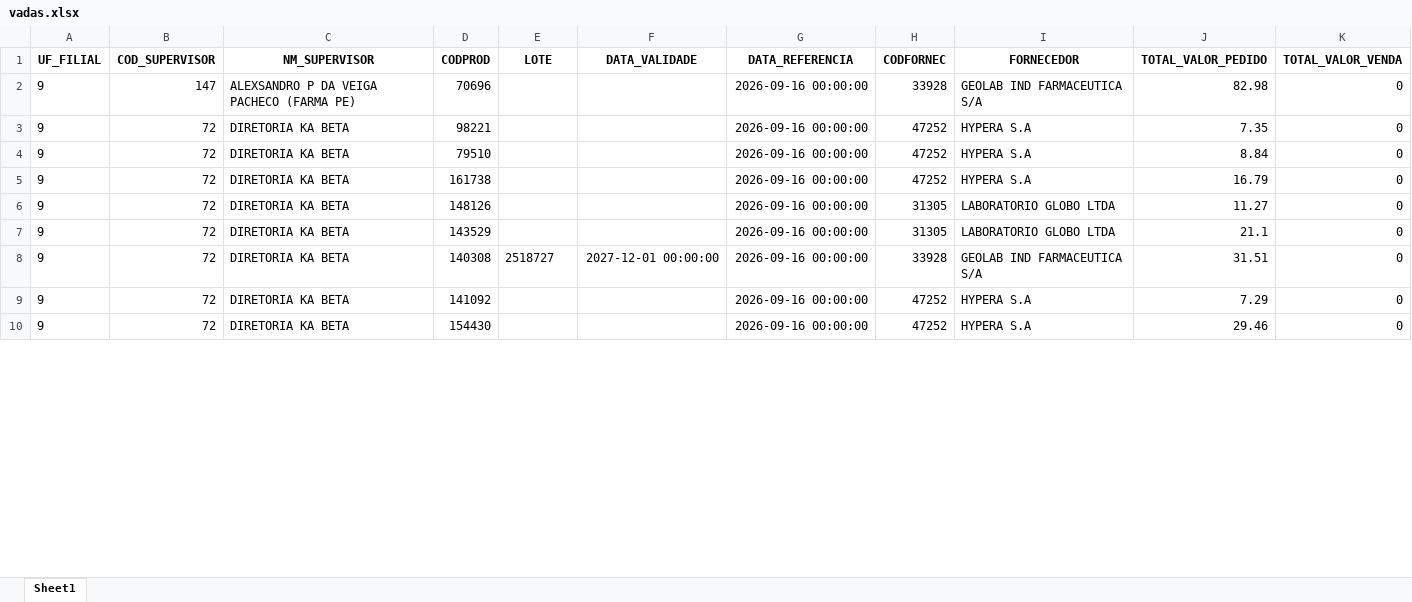
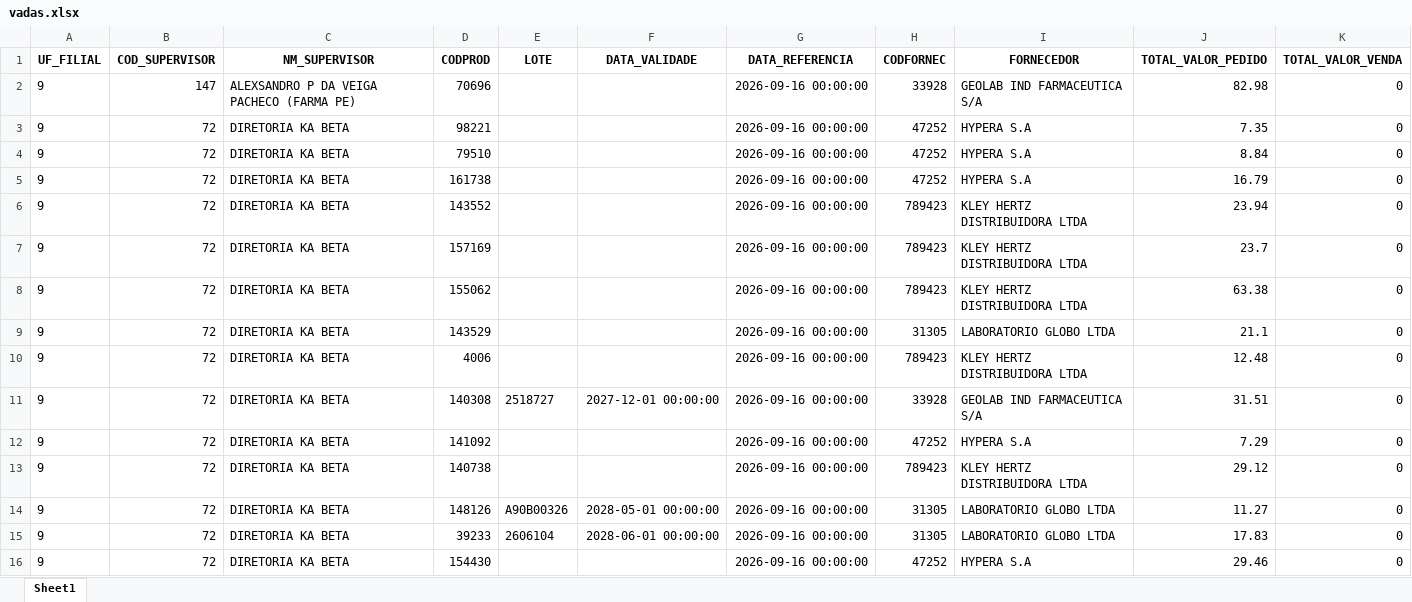
Before and after one commit to RoqueChristian/total_day, an Excel workbook: data/vadas.xlsx, sheet Sheet1, drawn as a sheet; only a part is shown; values as stored, in another font and other column widths than the file's, no borders; the diff covers the shown part only; the diff names each change by its address in the sheet, - before the commit and + after, or states it on an @@ line.

Commit message:
chore(data): batch update intraday vendas - 10:00:04

```diff
--- a/data/vadas.xlsx (sheet Sheet1)
+++ b/data/vadas.xlsx (sheet Sheet1)
-D6 (CODPROD): 148126
+D6 (CODPROD): 143552
-H6 (CODFORNEC): 31305
+H6 (CODFORNEC): 789423
-I6 (FORNECEDOR): LABORATORIO GLOBO LTDA
+I6 (FORNECEDOR): KLEY HERTZ DISTRIBUIDORA LTDA
-J6 (TOTAL_VALOR_PEDIDO): 11.27
+J6 (TOTAL_VALOR_PEDIDO): 23.94
+row 7: 9 | 72 | DIRETORIA KA BETA | 157169 |  |  | 2026-09-16 00:00:00 | 789423 | KLEY HERTZ DISTRIBUIDORA LTDA | 23.7 | 0
+row 8: 9 | 72 | DIRETORIA KA BETA | 155062 |  |  | 2026-09-16 00:00:00 | 789423 | KLEY HERTZ DISTRIBUIDORA LTDA | 63.38 | 0
+row 10: 9 | 72 | DIRETORIA KA BETA | 4006 |  |  | 2026-09-16 00:00:00 | 789423 | KLEY HERTZ DISTRIBUIDORA LTDA | 12.48 | 0
+row 13: 9 | 72 | DIRETORIA KA BETA | 140738 |  |  | 2026-09-16 00:00:00 | 789423 | KLEY HERTZ DISTRIBUIDORA LTDA | 29.12 | 0
+row 14: 9 | 72 | DIRETORIA KA BETA | 148126 | A90B00326 | 2028-05-01 00:00:00 | 2026-09-16 00:00:00 | 31305 | LABORATORIO GLOBO LTDA | 11.27 | 0
+row 15: 9 | 72 | DIRETORIA KA BETA | 39233 | 2606104 | 2028-06-01 00:00:00 | 2026-09-16 00:00:00 | 31305 | LABORATORIO GLOBO LTDA | 17.83 | 0
```
Also changed, not shown: 10 added rows and 8 edited cells elsewhere in this sheet.
